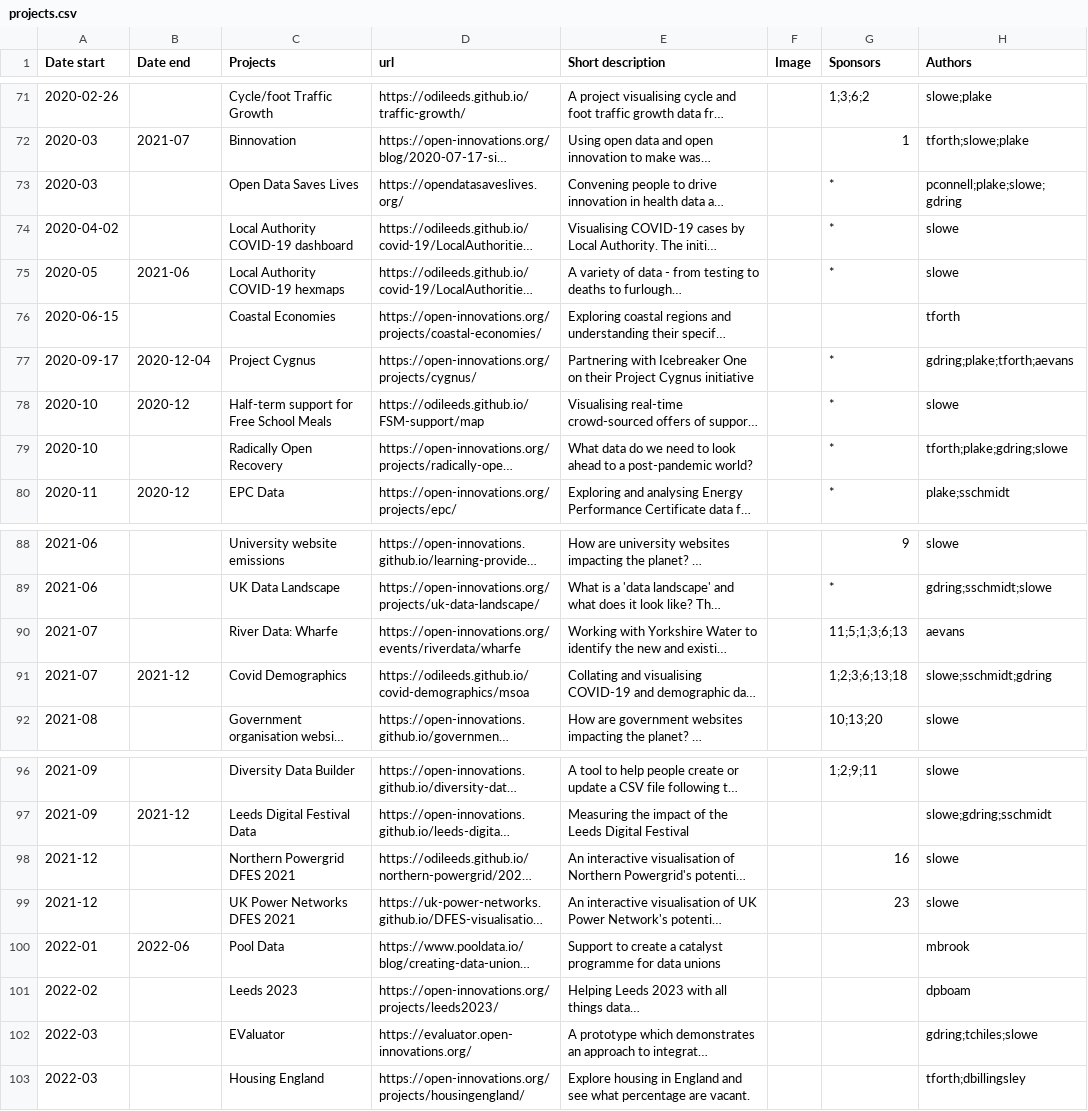
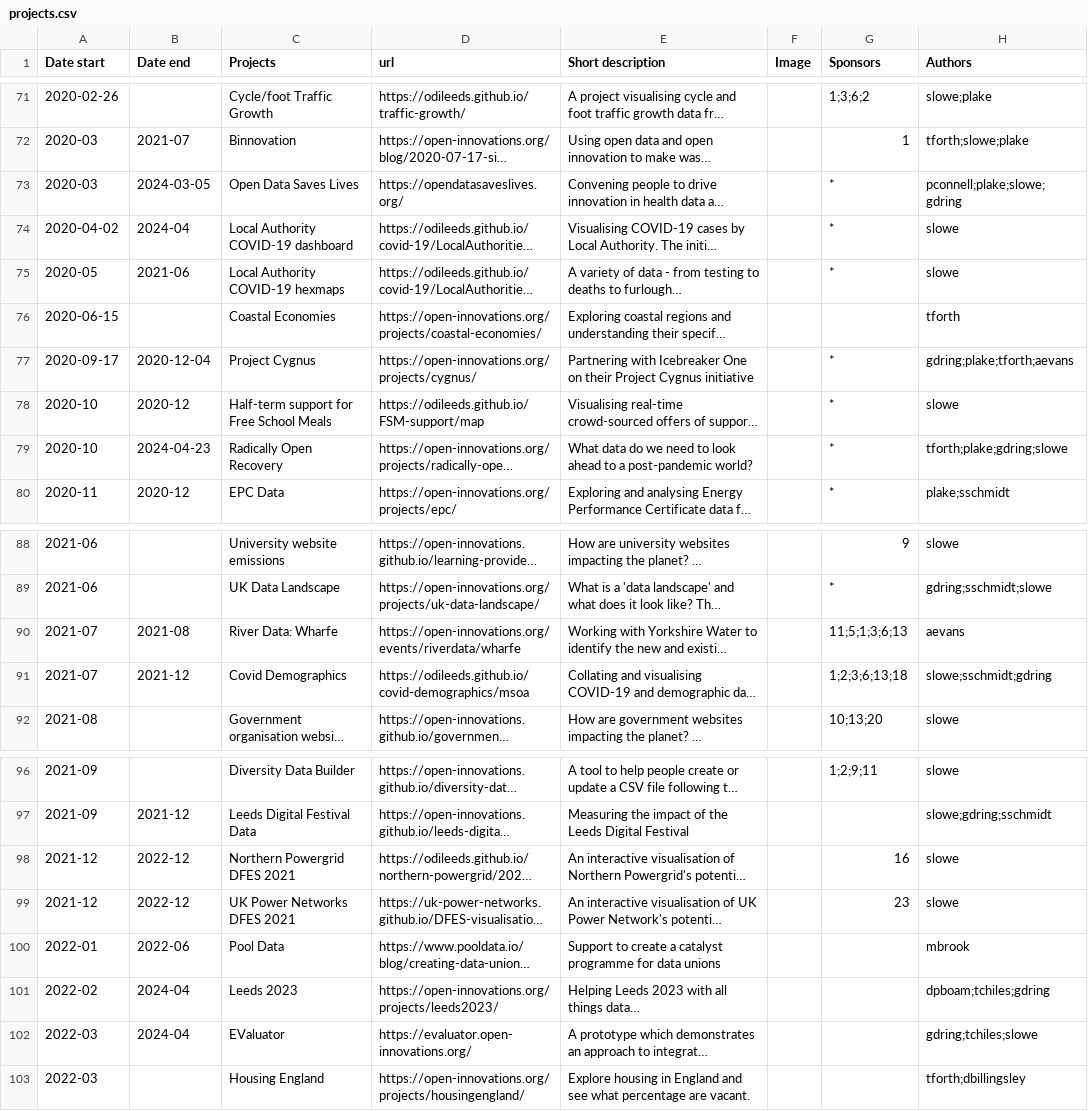
Before and after one commit to open-innovations/dashboard, a CSV file: data/projects.csv, drawn as a sheet; only a part is shown, gaps mark what is left out; long unchanged cells end in …; the diff names each change by its address in the sheet, - before the commit and + after, or states it on an @@ line.

Commit message:
Add some end dates

```diff
--- a/data/projects.csv
+++ b/data/projects.csv
-B73 (Date end): (empty)
+B73 (Date end): 2024-03-05
-B74 (Date end): (empty)
+B74 (Date end): 2024-04
-B79 (Date end): (empty)
+B79 (Date end): 2024-04-23
-B90 (Date end): (empty)
+B90 (Date end): 2021-08
-B98:B99 (Date end): (empty)
+B98:B99 (Date end): 2022-12
-B101:B102 (Date end): (empty)
+B101:B102 (Date end): 2024-04
-H101 (Authors): dpboam
+H101 (Authors): dpboam;tchiles;gdring
```
